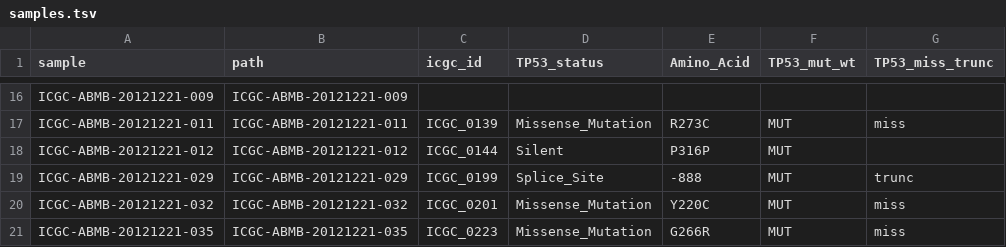
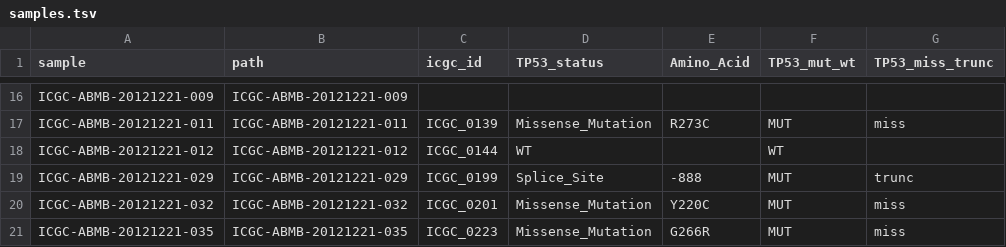
Before and after one commit to alexpenson/pancreatic-patients, a TSV file: samples.tsv, drawn as a sheet; only a part is shown, gaps mark what is left out; the diff names each change by its address in the sheet, - before the commit and + after, or states it on an @@ line.

Commit message:
rm silent

```diff
--- a/samples.tsv
+++ b/samples.tsv
-D18 (TP53_status): Silent
+D18 (TP53_status): WT
-E18 (Amino_Acid): P316P
+E18 (Amino_Acid): (empty)
-F18 (TP53_mut_wt): MUT
+F18 (TP53_mut_wt): WT
```
